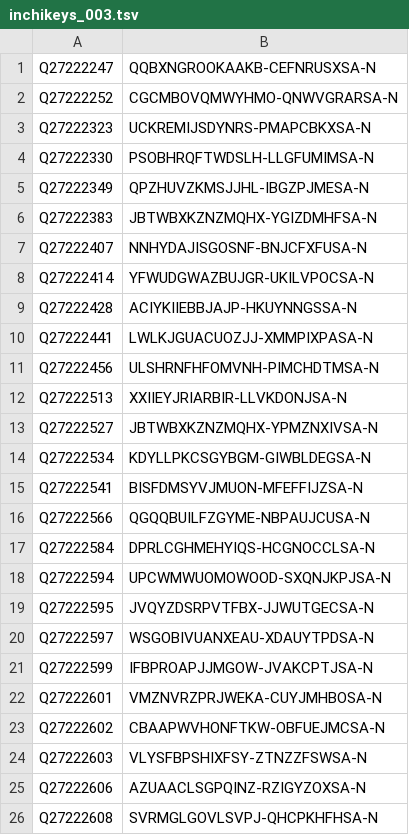
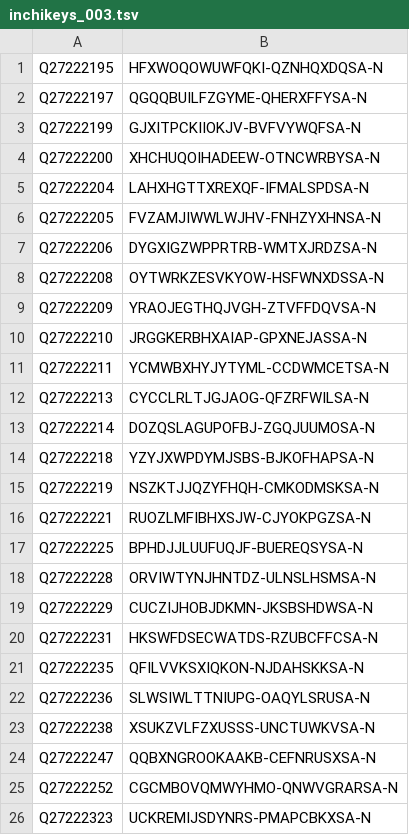
Before and after one commit to egonw/wikidata-chemistry, a TSV file: inchikeys/inchikeys_003.tsv, drawn as a sheet; only a part is shown; the shorter side is filled out with more unchanged rows; the diff covers the shown part only; the diff names each change by its address in the sheet, - before the commit and + after, or states it on an @@ line.

```diff
--- a/inchikeys/inchikeys_003.tsv
+++ b/inchikeys/inchikeys_003.tsv
+row 1: Q27222195 | HFXWOQOWUWFQKI-QZNHQXDQSA-N
+row 2: Q27222197 | QGQQBUILFZGYME-QHERXFFYSA-N
+row 3: Q27222199 | GJXITPCKIIOKJV-BVFVYWQFSA-N
+row 4: Q27222200 | XHCHUQOIHADEEW-OTNCWRBYSA-N
+row 5: Q27222204 | LAHXHGTTXREXQF-IFMALSPDSA-N
+row 6: Q27222205 | FVZAMJIWWLWJHV-FNHZYXHNSA-N
+row 7: Q27222206 | DYGXIGZWPPRTRB-WMTXJRDZSA-N
+row 8: Q27222208 | OYTWRKZESVKYOW-HSFWNXDSSA-N
+row 9: Q27222209 | YRAOJEGTHQJVGH-ZTVFFDQVSA-N
+row 10: Q27222210 | JRGGKERBHXAIAP-GPXNEJASSA-N
+row 11: Q27222211 | YCMWBXHYJYTYML-CCDWMCETSA-N
+row 12: Q27222213 | CYCCLRLTJGJAOG-QFZRFWILSA-N
+row 13: Q27222214 | DOZQSLAGUPOFBJ-ZGQJUUMOSA-N
+row 14: Q27222218 | YZYJXWPDYMJSBS-BJKOFHAPSA-N
+row 15: Q27222219 | NSZKTJJQZYFHQH-CMKODMSKSA-N
+row 16: Q27222221 | RUOZLMFIBHXSJW-CJYOKPGZSA-N
+row 17: Q27222225 | BPHDJJLUUFUQJF-BUEREQSYSA-N
+row 18: Q27222228 | ORVIWTYNJHNTDZ-ULNSLHSMSA-N
+row 19: Q27222229 | CUCZIJHOBJDKMN-JKSBSHDWSA-N
+row 20: Q27222231 | HKSWFDSECWATDS-RZUBCFFCSA-N
+row 21: Q27222235 | QFILVVKSXIQKON-NJDAHSKKSA-N
+row 22: Q27222236 | SLWSIWLTTNIUPG-OAQYLSRUSA-N
+row 23: Q27222238 | XSUKZVLFZXUSSS-UNCTUWKVSA-N
```
Also changed, not shown: 23 removed rows elsewhere in this file, inchikeys/inchikeys_000.tsv, inchikeys/inchikeys_001.tsv, 34 other files.
